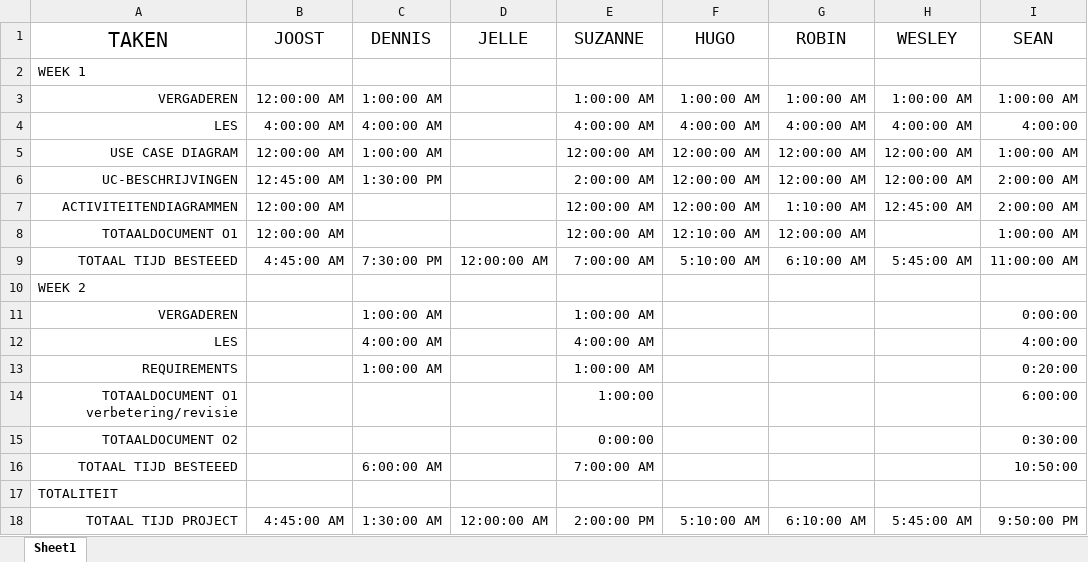
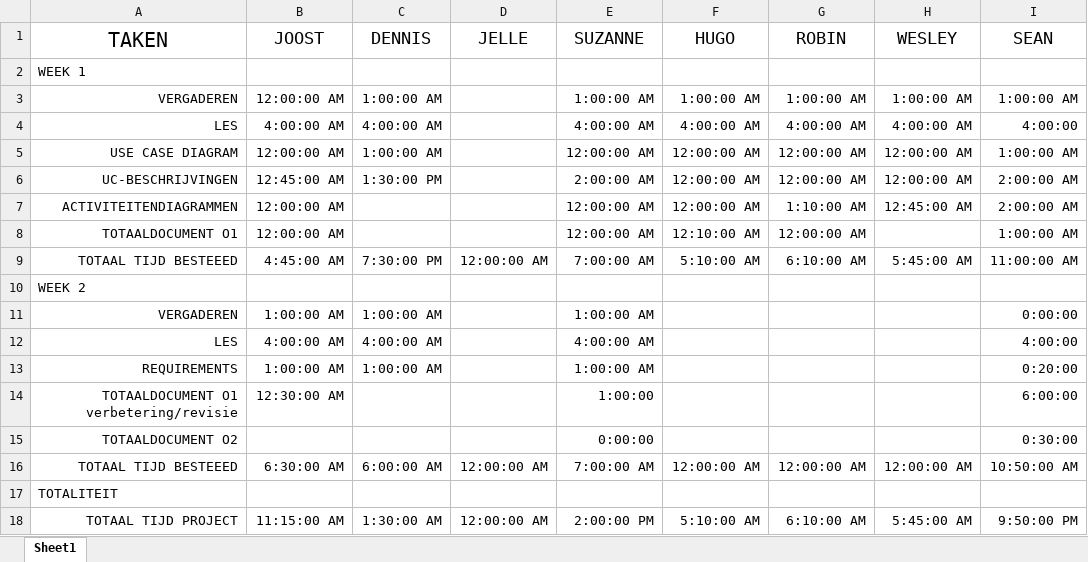
Before and after one commit to Avans/Empty-Backpack-oude-repo, an Excel workbook: Urendeclaratie.xlsx, sheet Sheet1, drawn as a sheet; values as stored, in another font and other column widths than the file's, no borders; the diff names each change by its address in the sheet, - before the commit and + after, or states it on an @@ line.

Commit message:
Uren bijgewerkt
Mijn uren erbij

```diff
--- a/Urendeclaratie.xlsx (sheet Sheet1)
+++ b/Urendeclaratie.xlsx (sheet Sheet1)
-B11 (JOOST): (empty)
+B11 (JOOST): 1:00:00 AM
-B12 (JOOST): (empty)
+B12 (JOOST): 4:00:00 AM
-B13 (JOOST): (empty)
+B13 (JOOST): 1:00:00 AM
-B14 (JOOST): (empty)
+B14 (JOOST): 12:30:00 AM
-B16 (JOOST): (empty)
+B16 (JOOST): 6:30:00 AM
-D16 (JELLE): (empty)
+D16 (JELLE): 12:00:00 AM
-F16 (HUGO): (empty)
+F16 (HUGO): 12:00:00 AM
-G16 (ROBIN): (empty)
+G16 (ROBIN): 12:00:00 AM
-H16 (WESLEY): (empty)
+H16 (WESLEY): 12:00:00 AM
-I16 (SEAN): 10:50:00
+I16 (SEAN): 10:50:00 AM
-B18 (JOOST): 4:45:00 AM
+B18 (JOOST): 11:15:00 AM
```
Also changed, not shown: formulas that keep their value.
